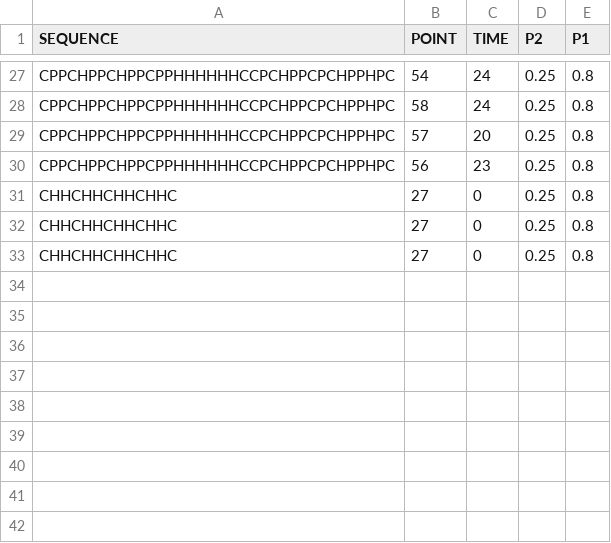
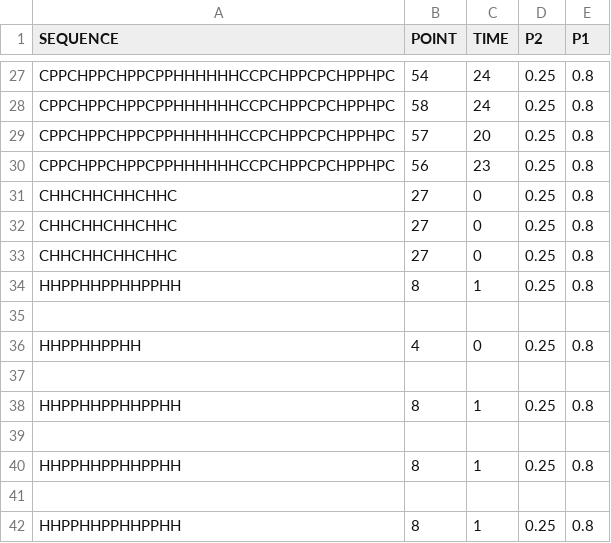
Before and after one commit to NilsvDoorn/eiwitten, a CSV file: code/algoritmes/beam.csv, drawn as a sheet; only a part is shown, gaps mark what is left out; the diff names each change by its address in the sheet, - before the commit and + after, or states it on an @@ line.

Commit message:
Beam_search functies apart

```diff
--- a/code/algoritmes/beam.csv
+++ b/code/algoritmes/beam.csv
+row 34: HHPPHHPPHHPPHH | 8 | 1 | 0.25 | 0.8
+row 35: (empty)
+row 36: HHPPHHPPHH | 4 | 0 | 0.25 | 0.8
+row 37: (empty)
+row 38: HHPPHHPPHHPPHH | 8 | 1 | 0.25 | 0.8
+row 39: (empty)
+row 40: HHPPHHPPHHPPHH | 8 | 1 | 0.25 | 0.8
+row 41: (empty)
+row 42: HHPPHHPPHHPPHH | 8 | 1 | 0.25 | 0.8
```
Also changed, not shown: 4 other files.
